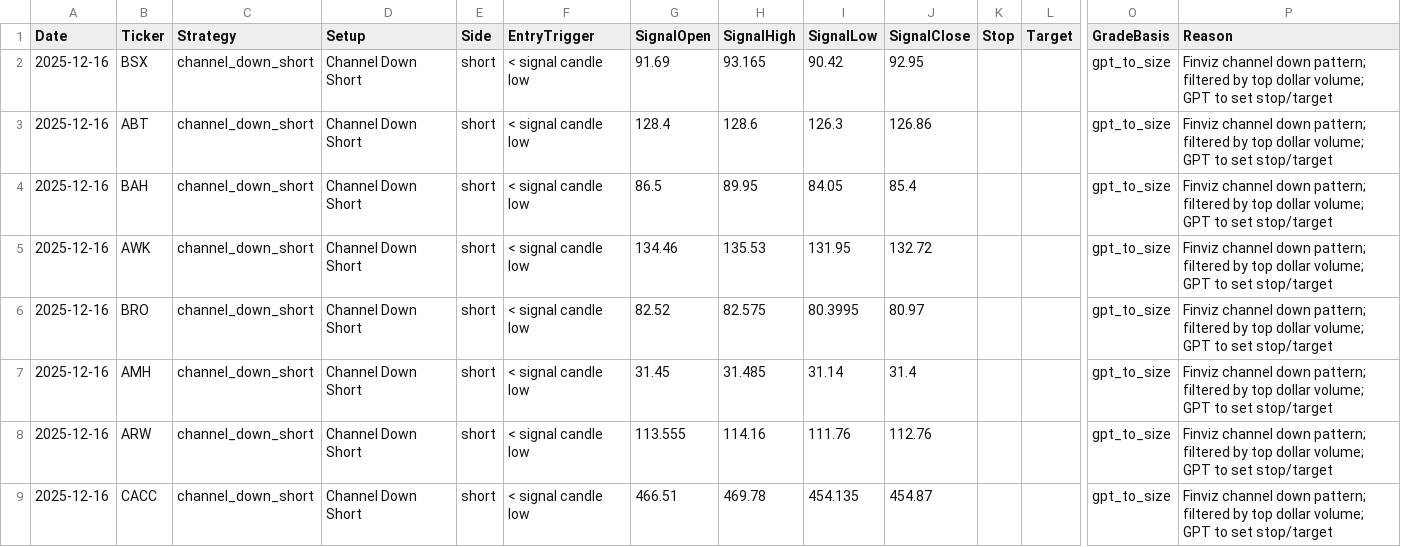
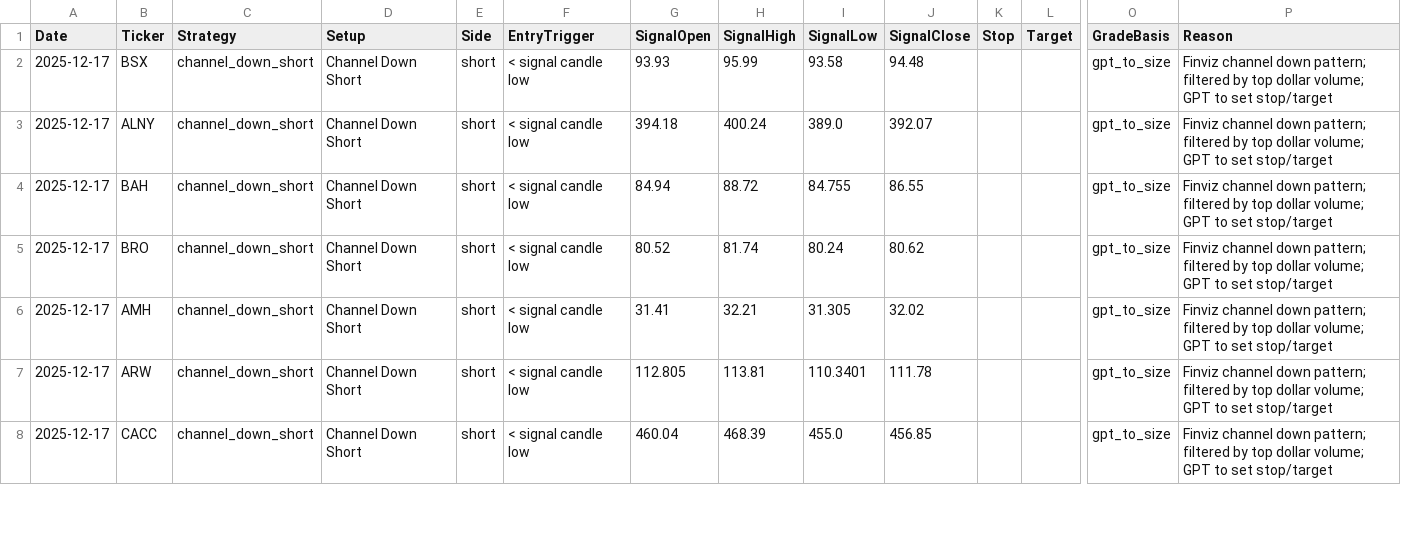
Before and after one commit to mpincus/Swing_Systems, a CSV file: docs/channel_down_short/signals.csv, drawn as a sheet; only a part is shown, gaps mark what is left out; removed rows and columns are numbered as before the commit, all else as after; rows hold the shown columns only; the diff covers the shown part only; the diff names each change by its address in the sheet, - before the commit and + after, or states it on an @@ line.

```diff
--- a/docs/channel_down_short/signals.csv
+++ b/docs/channel_down_short/signals.csv
-A2:A4 (Date): 2025-12-16
+A2:A4 (Date): 2025-12-17
-G2 (SignalOpen): 91.69
+G2 (SignalOpen): 93.93
-H2 (SignalHigh): 93.165
+H2 (SignalHigh): 95.99
-I2 (SignalLow): 90.42
+I2 (SignalLow): 93.58
-J2 (SignalClose): 92.95
+J2 (SignalClose): 94.48
-B3 (Ticker): ABT
+B3 (Ticker): ALNY
-G3 (SignalOpen): 128.4
+G3 (SignalOpen): 394.18
-H3 (SignalHigh): 128.6
+H3 (SignalHigh): 400.24
-I3 (SignalLow): 126.3
+I3 (SignalLow): 389.0
-J3 (SignalClose): 126.86
+J3 (SignalClose): 392.07
-G4 (SignalOpen): 86.5
+G4 (SignalOpen): 84.94
-H4 (SignalHigh): 89.95
+H4 (SignalHigh): 88.72
-I4 (SignalLow): 84.05
+I4 (SignalLow): 84.755
-J4 (SignalClose): 85.4
+J4 (SignalClose): 86.55
-row 5: 2025-12-16 | AWK | channel_down_short | Channel Down Short | short | < signal candle low | 134.46 | 135.53 | 131.95 | 132.72 |  |  | gpt_to_size | Finviz channel down pattern; filtered by top dollar volume; GPT to set stop/target
-A5:A8 (Date): 2025-12-16
+A5:A8 (Date): 2025-12-17
-G5 (SignalOpen): 82.52
+G5 (SignalOpen): 80.52
-H5 (SignalHigh): 82.575
+H5 (SignalHigh): 81.74
-I5 (SignalLow): 80.3995
+I5 (SignalLow): 80.24
-J5 (SignalClose): 80.97
+J5 (SignalClose): 80.62
-G6 (SignalOpen): 31.45
+G6 (SignalOpen): 31.41
-H6 (SignalHigh): 31.485
+H6 (SignalHigh): 32.21
-I6 (SignalLow): 31.14
+I6 (SignalLow): 31.305
-J6 (SignalClose): 31.4
+J6 (SignalClose): 32.02
-G7 (SignalOpen): 113.555
+G7 (SignalOpen): 112.805
-H7 (SignalHigh): 114.16
+H7 (SignalHigh): 113.81
-I7 (SignalLow): 111.76
+I7 (SignalLow): 110.3401
-J7 (SignalClose): 112.76
+J7 (SignalClose): 111.78
-G8 (SignalOpen): 466.51
+G8 (SignalOpen): 460.04
-H8 (SignalHigh): 469.78
+H8 (SignalHigh): 468.39
-I8 (SignalLow): 454.135
+I8 (SignalLow): 455.0
-J8 (SignalClose): 454.87
+J8 (SignalClose): 456.85
```
Also changed, not shown: 1 added row, 1 removed row and 5 edited cells elsewhere in this file, docs/combined_signals_price_history.csv, docs/price_history_all.csv, 27 other files.
